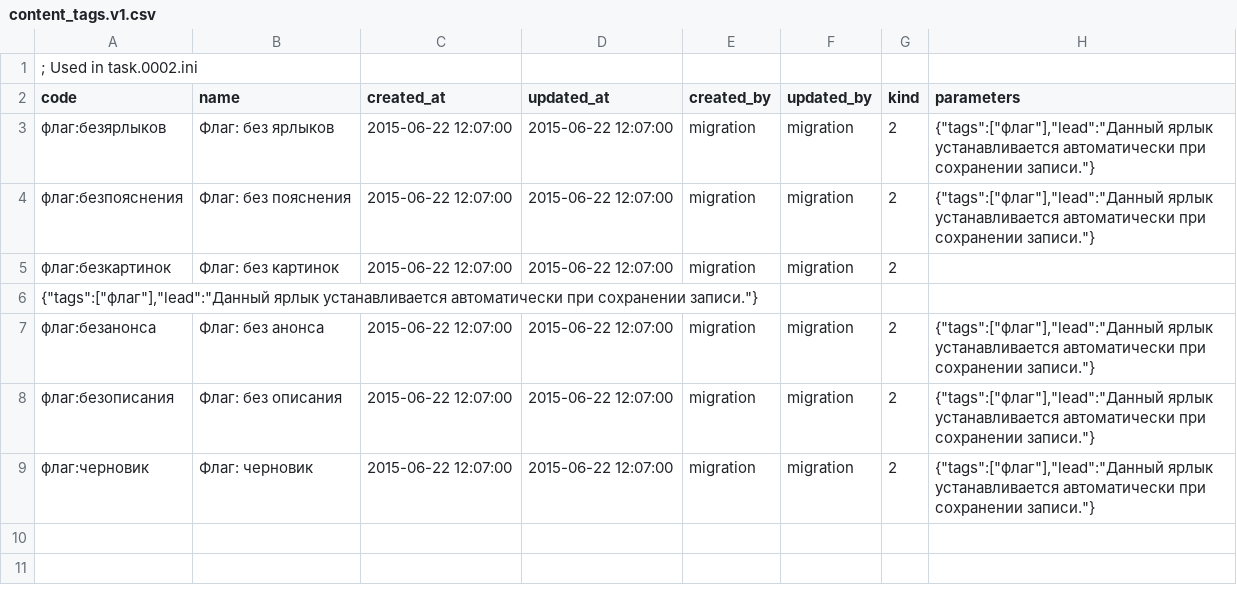
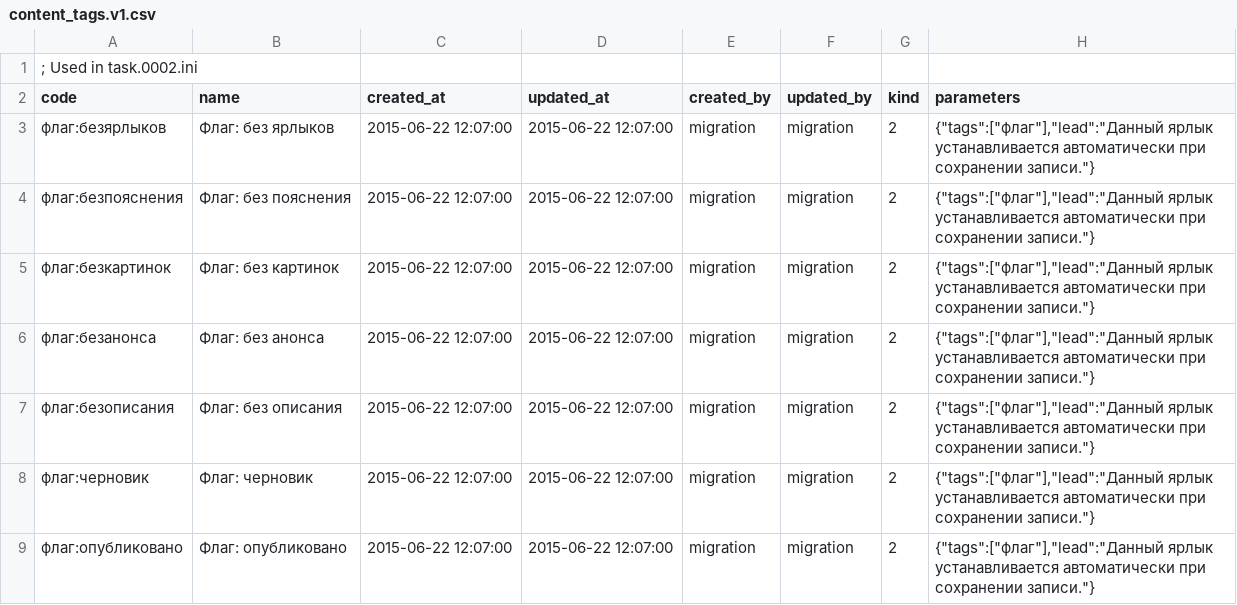
Before and after one commit to Moro4125/platform-cms, a CSV file: migrations/records/content_tags.v1.csv, drawn as a sheet.

```diff
--- a/migrations/records/content_tags.v1.csv
+++ b/migrations/records/content_tags.v1.csv
@@ -4,4 +4,3 @@ code              , name                , created_at          , updated_at
 флаг:безпояснения , Флаг: без пояснения , 2015-06-22 12:07:00 , 2015-06-22 12:07:00 , migration  , migration  , 2    , "{""tags"":[""флаг""],""lead"":""Данный ярлык устанавливается автоматически при сохранении записи.""}"
-флаг:безкартинок  , Флаг: без картинок  , 2015-06-22 12:07:00 , 2015-06-22 12:07:00 , migration  , migration  , 2    ,
-"{""tags"":[""флаг""],""lead"":""Данный ярлык устанавливается автоматически при сохранении записи.""}"
+флаг:безкартинок  , Флаг: без картинок  , 2015-06-22 12:07:00 , 2015-06-22 12:07:00 , migration  , migration  , 2    , "{""tags"":[""флаг""],""lead"":""Данный ярлык устанавливается автоматически при сохранении записи.""}"
 флаг:безанонса    , Флаг: без анонса    , 2015-06-22 12:07:00 , 2015-06-22 12:07:00 , migration  , migration  , 2    , "{""tags"":[""флаг""],""lead"":""Данный ярлык устанавливается автоматически при сохранении записи.""}"
@@ -9 +8,2 @@ code              , name                , created_at          , updated_at
 флаг:черновик     , Флаг: черновик      , 2015-06-22 12:07:00 , 2015-06-22 12:07:00 , migration  , migration  , 2    , "{""tags"":[""флаг""],""lead"":""Данный ярлык устанавливается автоматически при сохранении записи.""}"
+флаг:опубликовано , Флаг: опубликовано  , 2015-06-22 12:07:00 , 2015-06-22 12:07:00 , migration  , migration  , 2    , "{""tags"":[""флаг""],""lead"":""Данный ярлык устанавливается автоматически при сохранении записи.""}"
```
Also changed, not shown: 13 other files.
